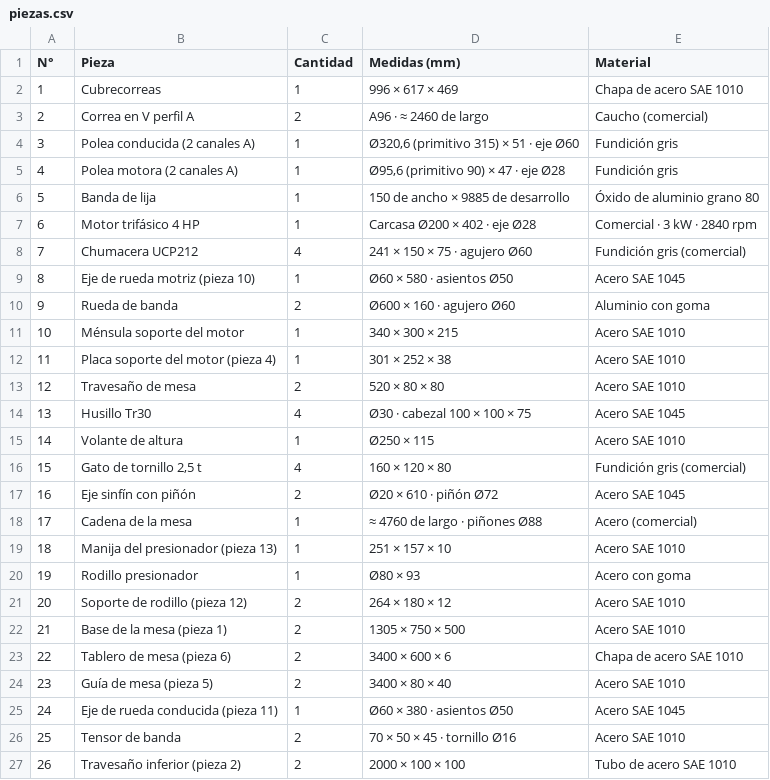
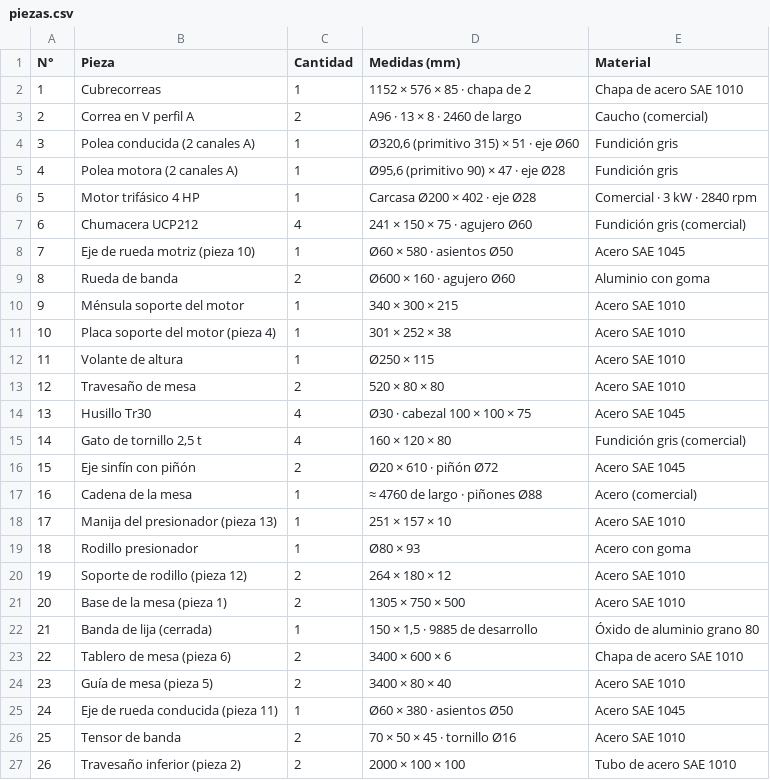
Before and after one commit to dicarlantoniooctavio-create/carpinteria-vortex, a CSV file: PRINCIPAL/01_Proyecto_Organizado/modelado-3d/planos/piezas.csv, drawn as a sheet; only a part is shown; removed rows and columns are numbered as before the commit, all else as after; the diff names each change by its address in the sheet, - before the commit and + after, or states it on an @@ line.

Commit message:
Lijadora: banda, correas y cubrecorreas cerrados; visor 3D en Diseño 3D; seccionales renombrados
Despiece y vistas acotadas rehechos con el modelo corregido, ambos grandes en Despiece mecánico. Se quitan las pestañas Girá en 3D y las vistas sueltas. Seccional Oficina y Seccional Taller sin lupa y con título Topográfico. Informe y presentación actualizados.

```diff
--- a/PRINCIPAL/01_Proyecto_Organizado/modelado-3d/planos/piezas.csv
+++ b/PRINCIPAL/01_Proyecto_Organizado/modelado-3d/planos/piezas.csv
-D2 (Medidas (mm)): 996 × 617 × 469
+D2 (Medidas (mm)): 1152 × 576 × 85 · chapa de 2
-D3 (Medidas (mm)): A96 · ≈ 2460 de largo
+D3 (Medidas (mm)): A96 · 13 × 8 · 2460 de largo
-row 6: 5 | Banda de lija | 1 | 150 de ancho × 9885 de desarrollo | Óxido de aluminio grano 80
@@ column A (N°) renumbered between rows 6 and 21 @@
@@ row 15 moved to row 12: 11 @@
+row 22: 21 | Banda de lija (cerrada) | 1 | 150 × 1,5 · 9885 de desarrollo | Óxido de aluminio grano 80
```
Also changed, not shown: PRINCIPAL/04_Web/archivos/piezas.csv, 32 other files.
